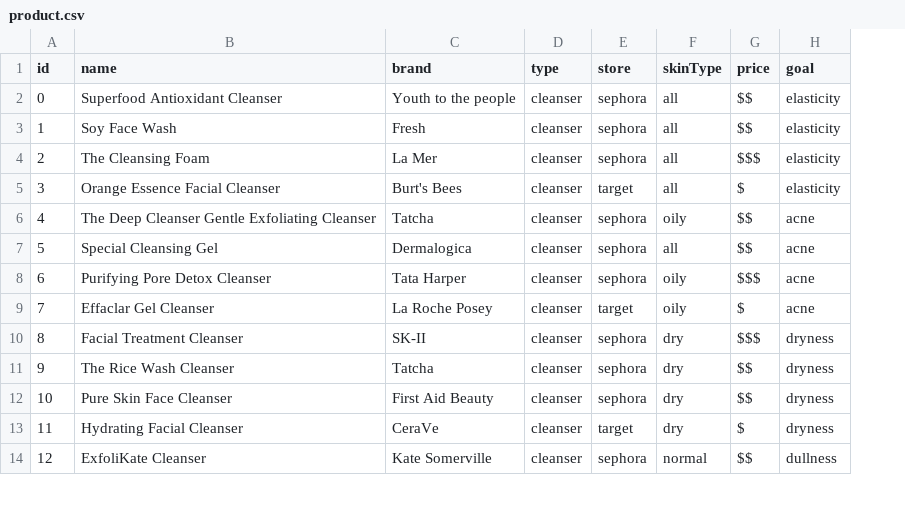
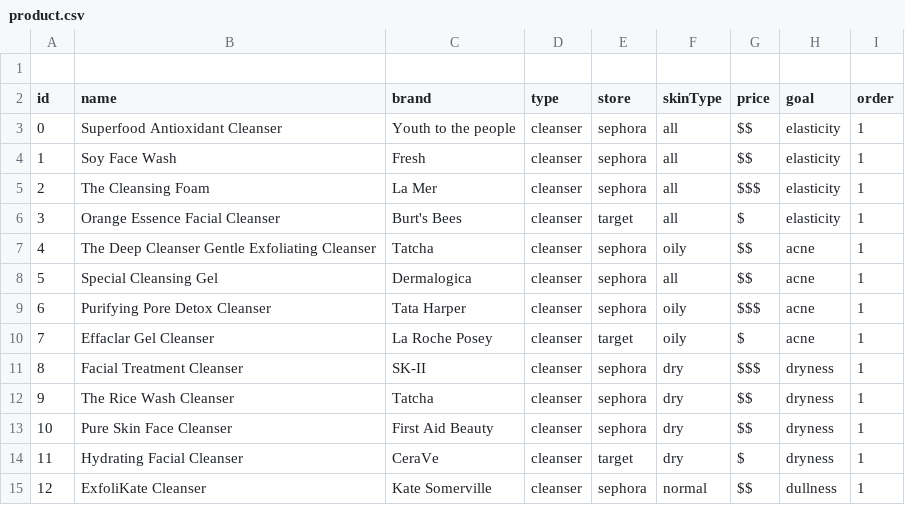
Before and after one commit to Mariafcc/skindex, a CSV file: API/data/product.csv, drawn as a sheet; only a part is shown; addresses are those after the commit; the diff names each change by its address in the sheet, - before the commit and + after, or states it on an @@ line.

Commit message:
added order to csv file (#24)
* removed firebase api start code

* starter database

* db base finished csv

* product json created

Co-authored-by: Mariafcc <mariafernandacruz@MariaFernandas-MacBook-Pro.local>

```diff
--- a/API/data/product.csv
+++ b/API/data/product.csv
+column I (order), rows 3-15: all 1
+row 1: (empty)
```
Also changed, not shown: 1 other file.
